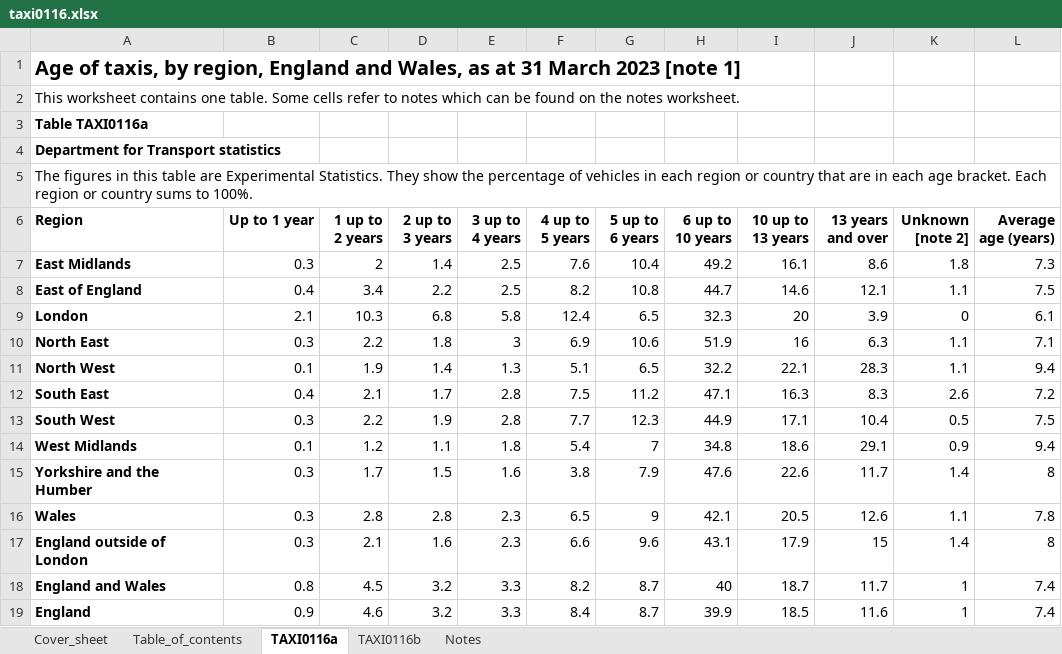
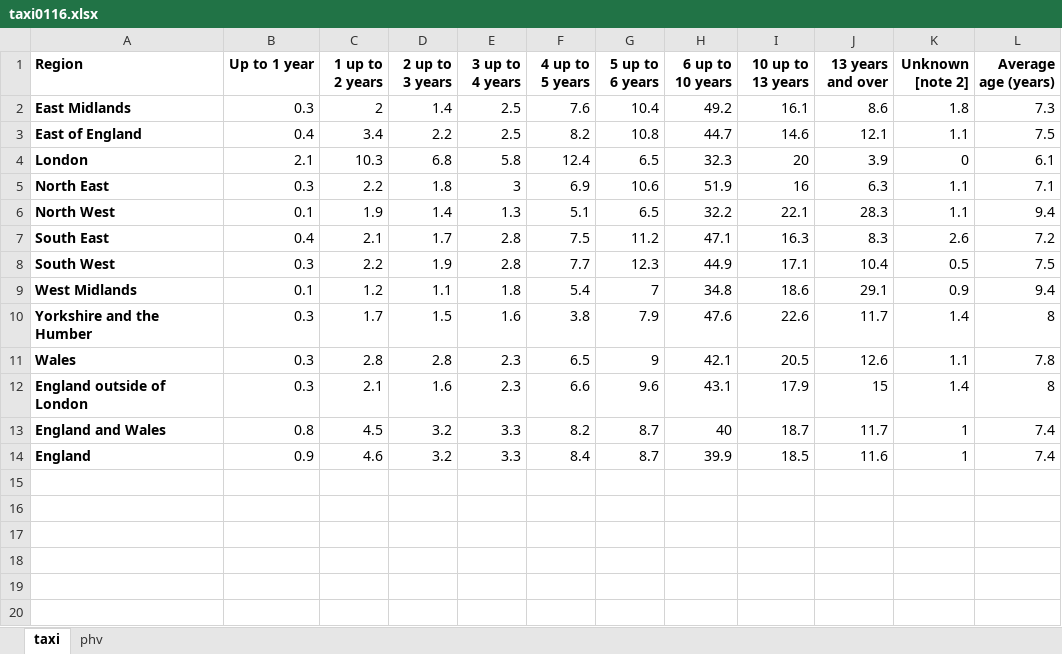
Before and after one commit to department-for-transport/learn_r_by_doing, an Excel workbook: Data/taxi0116.xlsx, sheet taxi, drawn as a sheet; values as stored, in another font and other column widths than the file's, no borders; table styles not drawn; the diff names each change by its address in the sheet, - before the commit and + after, or states it on an @@ line.

Commit message:
Added taxi task

```diff
--- a/Data/taxi0116.xlsx (sheet taxi)
+++ b/Data/taxi0116.xlsx (sheet taxi)
-sheet tab: TAXI0116a
+sheet tab: taxi
-sheet tab: TAXI0116b
+sheet tab: phv
-sheet tab: Cover_sheet
-sheet tab: Table_of_contents
-sheet tab: Notes
-row 1: Age of taxis, by region, England and Wales, as at 31 March 2023 [note 1]
-row 2: This worksheet contains one table. Some cells refer to notes which can be found on the notes worksheet.
-row 3: Table TAXI0116a
-row 4: Department for Transport statistics
-row 5: The figures in this table are Experimental Statistics. They show the percentage of vehicles in each region or country that are in each age bracket. Each region or country sums to 100%.
```
Also changed, not shown: sheet phv, 2 other files.
